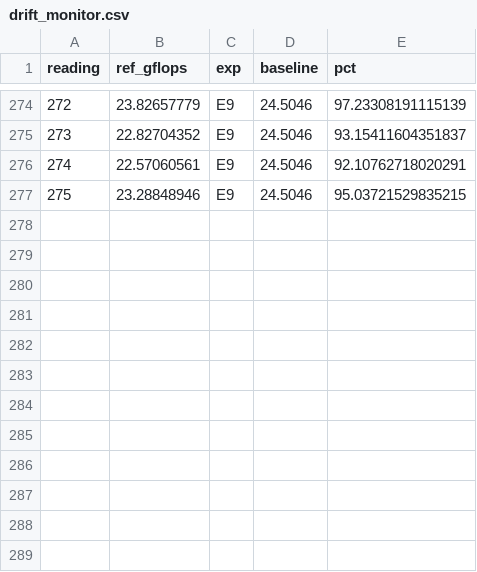
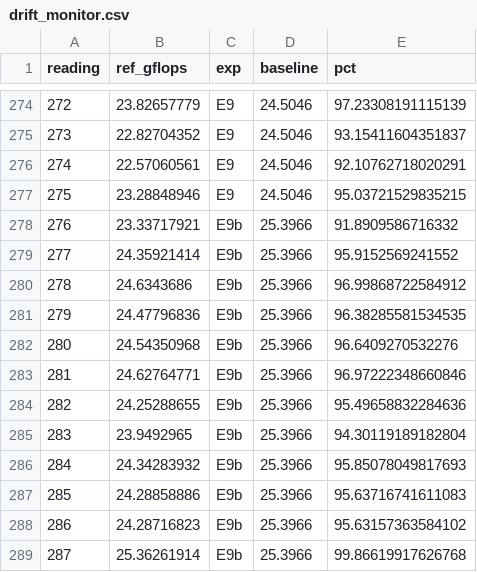
Before and after one commit to Jarrod-Ca/Assignment-2-strassen-vs-blocked, a CSV file: results/summary/drift_monitor.csv, drawn as a sheet; only a part is shown, gaps mark what is left out.

Commit message:
Draft report sections 3-6 with figures; tighten section 1; E9b included in drift summary

```diff
--- a/results/summary/drift_monitor.csv
+++ b/results/summary/drift_monitor.csv
@@ -277 +277,13 @@ reading,ref_gflops,exp,baseline,pct
 275,23.28848946,E9,24.5046,95.03721529835215
+276,23.33717921,E9b,25.3966,91.8909586716332
+277,24.35921414,E9b,25.3966,95.9152569241552
+278,24.6343686,E9b,25.3966,96.99868722584912
+279,24.47796836,E9b,25.3966,96.38285581534535
+280,24.54350968,E9b,25.3966,96.6409270532276
+281,24.62764771,E9b,25.3966,96.97222348660846
+282,24.25288655,E9b,25.3966,95.49658832284636
+283,23.9492965,E9b,25.3966,94.30119189182804
+284,24.34283932,E9b,25.3966,95.85078049817693
+285,24.28858886,E9b,25.3966,95.63716741611083
+286,24.28716823,E9b,25.3966,95.63157363584102
+287,25.36261914,E9b,25.3966,99.86619917626768
```
Also changed, not shown: 7 other files.
